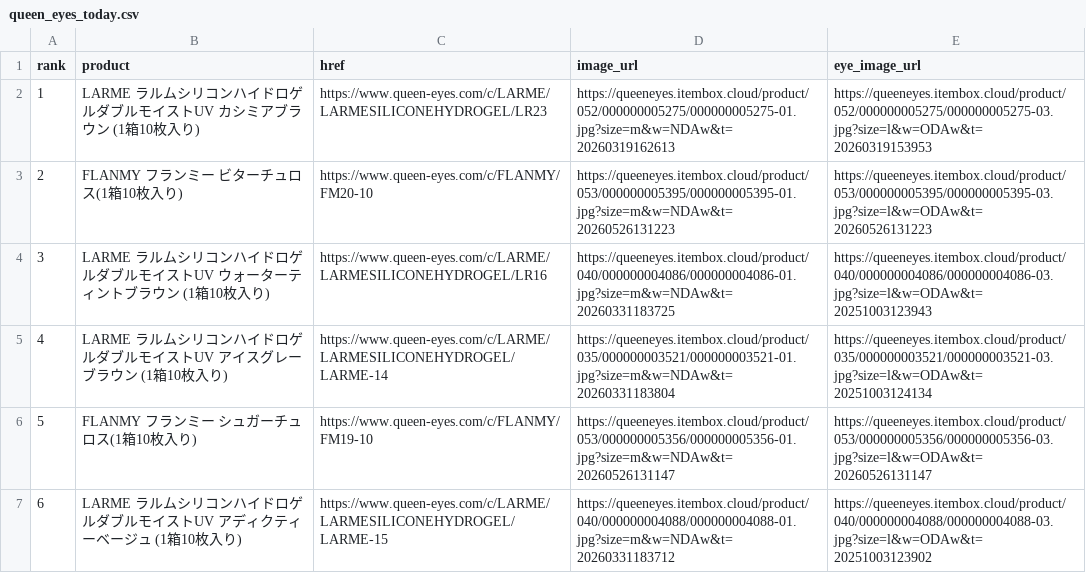
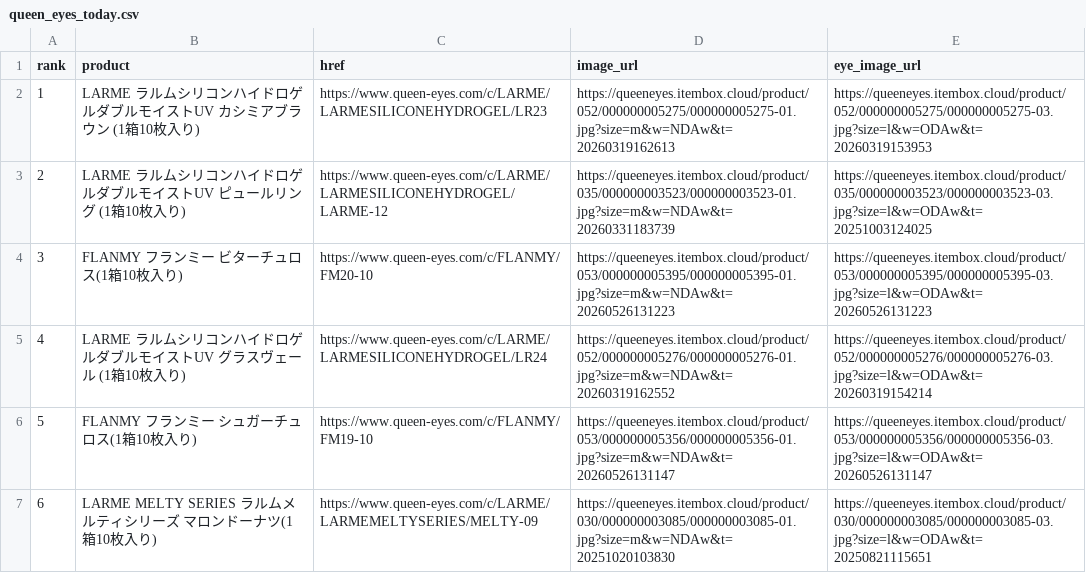
Before and after one commit to imsubin724-design/-, a CSV file: queen_eyes_today.csv, drawn as a sheet.

```diff
--- a/queen_eyes_today.csv
+++ b/queen_eyes_today.csv
@@ -2,6 +2,6 @@
 1,LARME ラルムシリコンハイドロゲルダブルモイストUV カシミアブラウン (1箱10枚入り),https://www.queen-eyes.com/c/LARME/LARMESILICONEHYDROGEL/LR23,https://queeneyes.itembox.cloud/product/052/000000005275/000000005275-01.jpg?size=m&w=NDAw&t=20260319162613,https://queeneyes.itembox.cloud/product/052/000000005275/000000005275-03.jpg?size=l&w=ODAw&t=20260319153953
-2,FLANMY フランミー ビターチュロス(1箱10枚入り),https://www.queen-eyes.com/c/FLANMY/FM20-10,https://queeneyes.itembox.cloud/product/053/000000005395/000000005395-01.jpg?size=m&w=NDAw&t=20260526131223,https://queeneyes.itembox.cloud/product/053/000000005395/000000005395-03.jpg?size=l&w=ODAw&t=20260526131223
-3,LARME ラルムシリコンハイドロゲルダブルモイストUV ウォーターティントブラウン (1箱10枚入り),https://www.queen-eyes.com/c/LARME/LARMESILICONEHYDROGEL/LR16,https://queeneyes.itembox.cloud/product/040/000000004086/000000004086-01.jpg?size=m&w=NDAw&t=20260331183725,https://queeneyes.itembox.cloud/product/040/000000004086/000000004086-03.jpg?size=l&w=ODAw&t=20251003123943
-4,LARME ラルムシリコンハイドロゲルダブルモイストUV アイスグレーブラウン (1箱10枚入り),https://www.queen-eyes.com/c/LARME/LARMESILICONEHYDROGEL/LARME-14,https://queeneyes.itembox.cloud/product/035/000000003521/000000003521-01.jpg?size=m&w=NDAw&t=20260331183804,https://queeneyes.itembox.cloud/product/035/000000003521/000000003521-03.jpg?size=l&w=ODAw&t=20251003124134
+2,LARME ラルムシリコンハイドロゲルダブルモイストUV ピュールリング (1箱10枚入り),https://www.queen-eyes.com/c/LARME/LARMESILICONEHYDROGEL/LARME-12,https://queeneyes.itembox.cloud/product/035/000000003523/000000003523-01.jpg?size=m&w=NDAw&t=20260331183739,https://queeneyes.itembox.cloud/product/035/000000003523/000000003523-03.jpg?size=l&w=ODAw&t=20251003124025
+3,FLANMY フランミー ビターチュロス(1箱10枚入り),https://www.queen-eyes.com/c/FLANMY/FM20-10,https://queeneyes.itembox.cloud/product/053/000000005395/000000005395-01.jpg?size=m&w=NDAw&t=20260526131223,https://queeneyes.itembox.cloud/product/053/000000005395/000000005395-03.jpg?size=l&w=ODAw&t=20260526131223
+4,LARME ラルムシリコンハイドロゲルダブルモイストUV グラスヴェール (1箱10枚入り),https://www.queen-eyes.com/c/LARME/LARMESILICONEHYDROGEL/LR24,https://queeneyes.itembox.cloud/product/052/000000005276/000000005276-01.jpg?size=m&w=NDAw&t=20260319162552,https://queeneyes.itembox.cloud/product/052/000000005276/000000005276-03.jpg?size=l&w=ODAw&t=20260319154214
 5,FLANMY フランミー シュガーチュロス(1箱10枚入り),https://www.queen-eyes.com/c/FLANMY/FM19-10,https://queeneyes.itembox.cloud/product/053/000000005356/000000005356-01.jpg?size=m&w=NDAw&t=20260526131147,https://queeneyes.itembox.cloud/product/053/000000005356/000000005356-03.jpg?size=l&w=ODAw&t=20260526131147
-6,LARME ラルムシリコンハイドロゲルダブルモイストUV アディクティーベージュ (1箱10枚入り),https://www.queen-eyes.com/c/LARME/LARMESILICONEHYDROGEL/LARME-15,https://queeneyes.itembox.cloud/product/040/000000004088/000000004088-01.jpg?size=m&w=NDAw&t=20260331183712,https://queeneyes.itembox.cloud/product/040/000000004088/000000004088-03.jpg?size=l&w=ODAw&t=20251003123902
+6,LARME MELTY SERIES ラルムメルティシリーズ マロンドーナツ(1箱10枚入り),https://www.queen-eyes.com/c/LARME/LARMEMELTYSERIES/MELTY-09,https://queeneyes.itembox.cloud/product/030/000000003085/000000003085-01.jpg?size=m&w=NDAw&t=20251020103830,https://queeneyes.itembox.cloud/product/030/000000003085/000000003085-03.jpg?size=l&w=ODAw&t=20250821115651
```
Also changed, not shown: today.csv, trend_history.csv, 5 other files.
